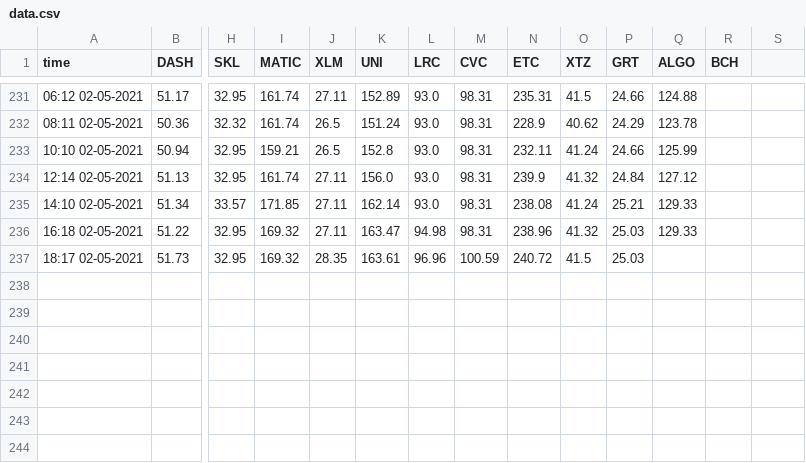
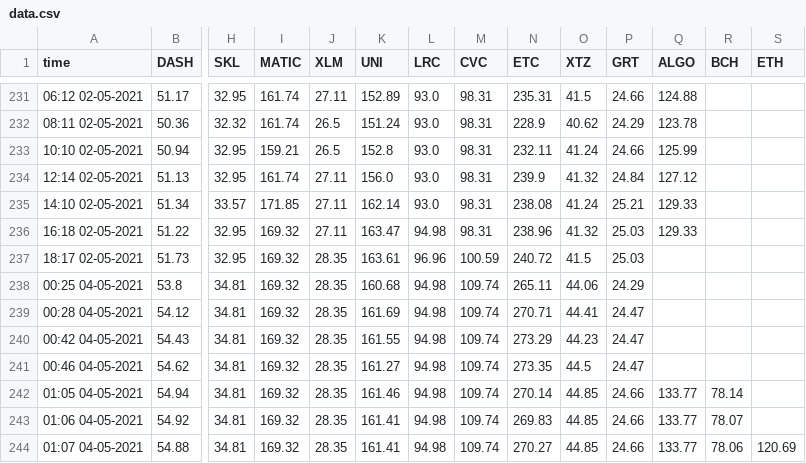
Before and after one commit to nicolas-landel/Crypto, a CSV file: data.csv, drawn as a sheet; only a part is shown, gaps mark what is left out; rows hold the shown columns only; the diff names each change by its address in the sheet, - before the commit and + after, or states it on an @@ line.

```diff
--- a/data.csv
+++ b/data.csv
-S1: (empty)
+S1: ETH
+row 238: 00:25 04-05-2021 | 53.8 | 34.81 | 169.32 | 28.35 | 160.68 | 94.98 | 109.74 | 265.11 | 44.06 | 24.29
+row 239: 00:28 04-05-2021 | 54.12 | 34.81 | 169.32 | 28.35 | 161.69 | 94.98 | 109.74 | 270.71 | 44.41 | 24.47
+row 240: 00:42 04-05-2021 | 54.43 | 34.81 | 169.32 | 28.35 | 161.55 | 94.98 | 109.74 | 273.29 | 44.23 | 24.47
+row 241: 00:46 04-05-2021 | 54.62 | 34.81 | 169.32 | 28.35 | 161.27 | 94.98 | 109.74 | 273.35 | 44.5 | 24.47
+row 242: 01:05 04-05-2021 | 54.94 | 34.81 | 169.32 | 28.35 | 161.46 | 94.98 | 109.74 | 270.14 | 44.85 | 24.66 | 133.77 | 78.14
+row 243: 01:06 04-05-2021 | 54.92 | 34.81 | 169.32 | 28.35 | 161.41 | 94.98 | 109.74 | 269.83 | 44.85 | 24.66 | 133.77 | 78.07
+row 244: 01:07 04-05-2021 | 54.88 | 34.81 | 169.32 | 28.35 | 161.41 | 94.98 | 109.74 | 270.27 | 44.85 | 24.66 | 133.77 | 78.06 | 120.69
```
Also changed, not shown: 1 other file.
